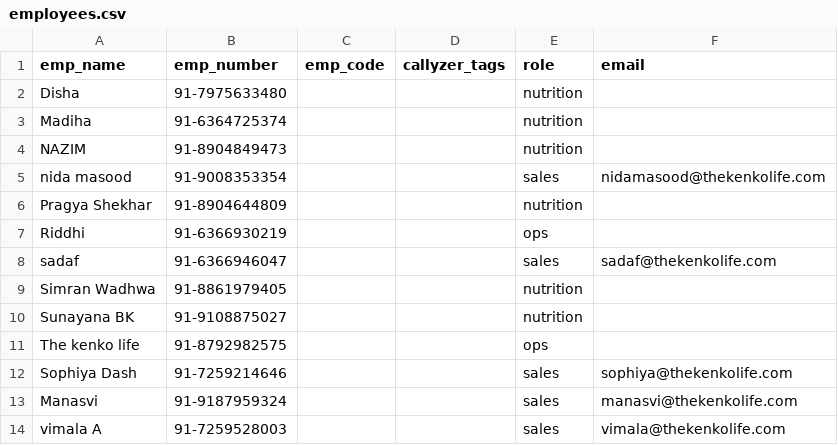
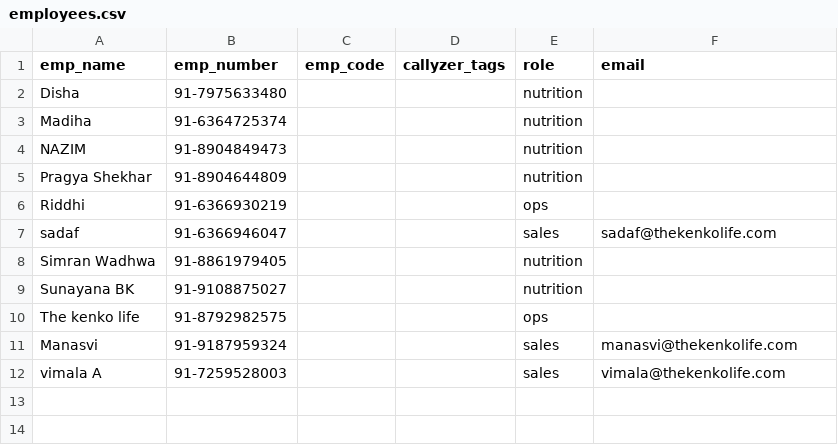
Before and after one commit to pranavparaswar/kenko-call-analysis, a CSV file: employees.csv, drawn as a sheet.

```diff
--- a/employees.csv
+++ b/employees.csv
@@ -4,3 +4,2 @@ Madiha,91-6364725374,,,nutrition,
 NAZIM,91-8904849473,,,nutrition,
-nida masood,91-9008353354,,,sales,nidamasood@thekenkolife.com
 Pragya Shekhar,91-8904644809,,,nutrition,
@@ -11,3 +10,2 @@ Sunayana BK,91-9108875027,,,nutrition,
 The kenko life,91-8792982575,,,ops,
-Sophiya Dash,91-7259214646,,,sales,sophiya@thekenkolife.com
 Manasvi,91-9187959324,,,sales,manasvi@thekenkolife.com
```
Also changed, not shown: 1 other file.
